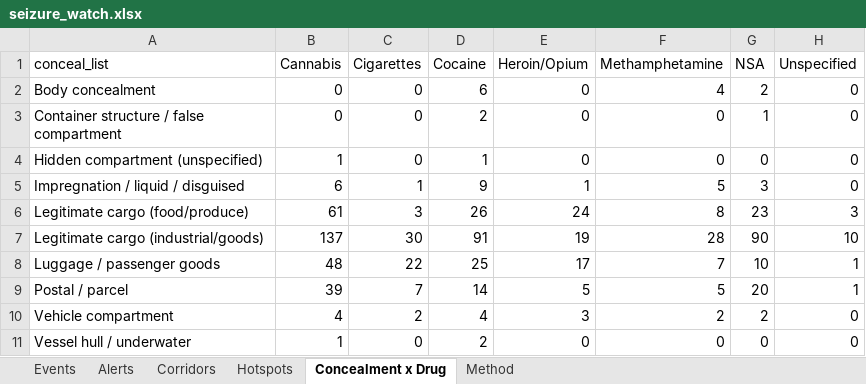
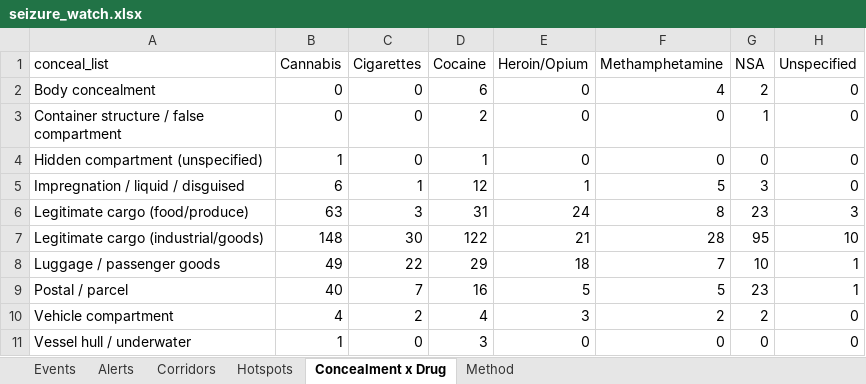
Before and after one commit to glretief-ux/Seizure-watch-, an Excel workbook: docs/seizure_watch.xlsx, sheet Concealment x Drug, drawn as a sheet; values as stored, in another font and other column widths than the file's, no borders; the diff names each change by its address in the sheet, - before the commit and + after, or states it on an @@ line.

```diff
--- a/docs/seizure_watch.xlsx (sheet Concealment x Drug)
+++ b/docs/seizure_watch.xlsx (sheet Concealment x Drug)
-D5 (Cocaine): 9
+D5 (Cocaine): 12
-B6 (Cannabis): 61
+B6 (Cannabis): 63
-D6 (Cocaine): 26
+D6 (Cocaine): 31
-B7 (Cannabis): 137
+B7 (Cannabis): 148
-D7 (Cocaine): 91
+D7 (Cocaine): 122
-E7 (Heroin/Opium): 19
+E7 (Heroin/Opium): 21
-G7 (NSA): 90
+G7 (NSA): 95
-B8 (Cannabis): 48
+B8 (Cannabis): 49
-D8 (Cocaine): 25
+D8 (Cocaine): 29
-E8 (Heroin/Opium): 17
+E8 (Heroin/Opium): 18
-B9 (Cannabis): 39
+B9 (Cannabis): 40
-D9 (Cocaine): 14
+D9 (Cocaine): 16
-G9 (NSA): 20
+G9 (NSA): 23
-D11 (Cocaine): 2
+D11 (Cocaine): 3
```
Also changed, not shown: sheet Events, sheet Hotspots, sheet Corridors, sheet Alerts, 5 other files.
